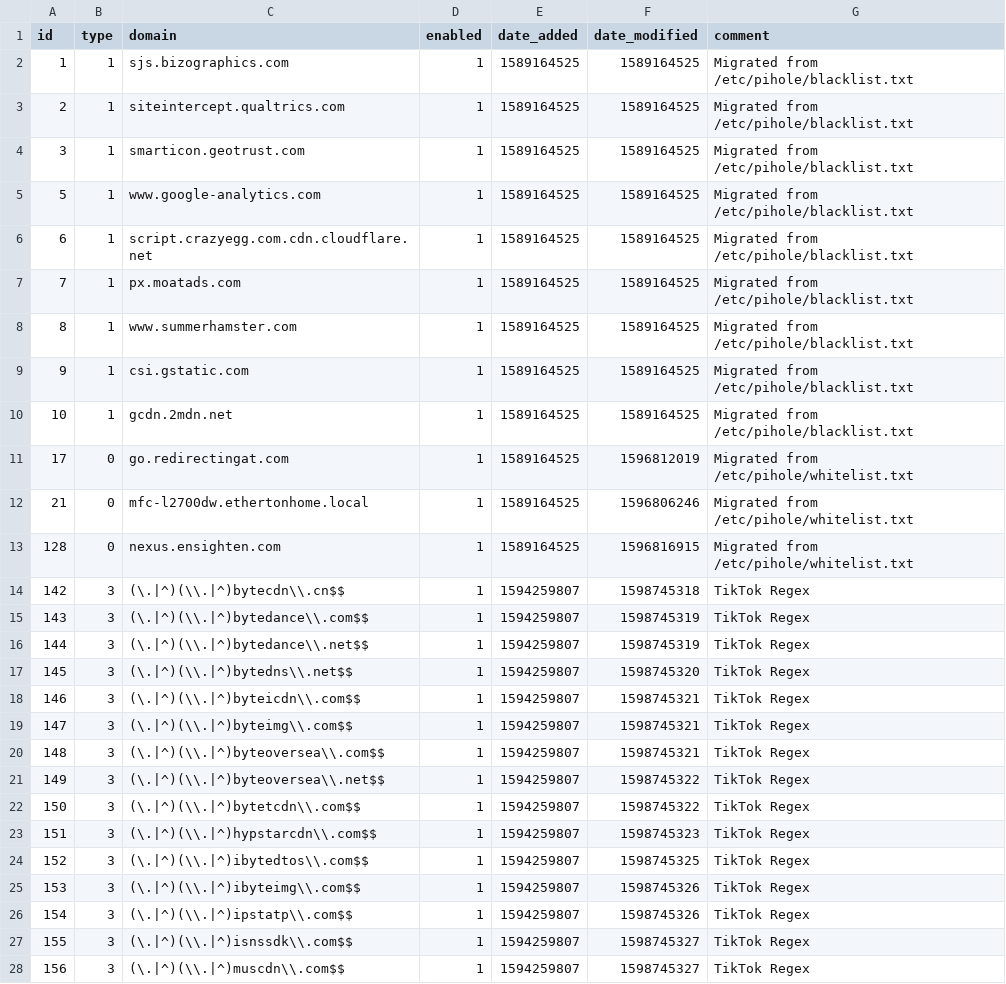
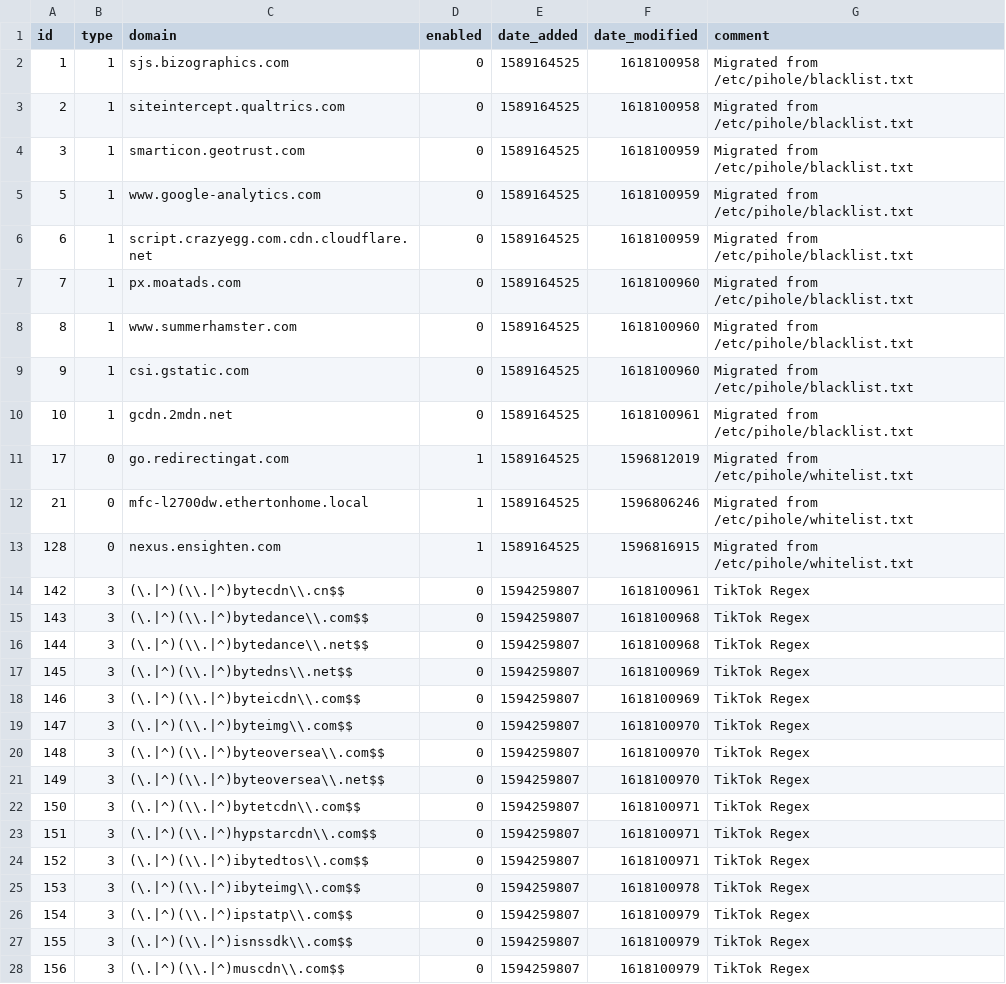
Before and after one commit to troyetherton/my-pihole-lists, a CSV file: domainlist.csv, drawn as a sheet; only a part is shown; the diff covers the shown part only.

```diff
--- a/domainlist.csv
+++ b/domainlist.csv
@@ -1,11 +1,11 @@
 id,type,domain,enabled,date_added,date_modified,comment
-1,1,sjs.bizographics.com,1,1589164525,1589164525,"Migrated from /etc/pihole/blacklist.txt"
-2,1,siteintercept.qualtrics.com,1,1589164525,1589164525,"Migrated from /etc/pihole/blacklist.txt"
-3,1,smarticon.geotrust.com,1,1589164525,1589164525,"Migrated from /etc/pihole/blacklist.txt"
-5,1,www.google-analytics.com,1,1589164525,1589164525,"Migrated from /etc/pihole/blacklist.txt"
-6,1,script.crazyegg.com.cdn.cloudflare.net,1,1589164525,1589164525,"Migrated from /etc/pihole/blacklist.txt"
-7,1,px.moatads.com,1,1589164525,1589164525,"Migrated from /etc/pihole/blacklist.txt"
-8,1,www.summerhamster.com,1,1589164525,1589164525,"Migrated from /etc/pihole/blacklist.txt"
-9,1,csi.gstatic.com,1,1589164525,1589164525,"Migrated from /etc/pihole/blacklist.txt"
-10,1,gcdn.2mdn.net,1,1589164525,1589164525,"Migrated from /etc/pihole/blacklist.txt"
+1,1,sjs.bizographics.com,0,1589164525,1618100958,"Migrated from /etc/pihole/blacklist.txt"
+2,1,siteintercept.qualtrics.com,0,1589164525,1618100958,"Migrated from /etc/pihole/blacklist.txt"
+3,1,smarticon.geotrust.com,0,1589164525,1618100959,"Migrated from /etc/pihole/blacklist.txt"
+5,1,www.google-analytics.com,0,1589164525,1618100959,"Migrated from /etc/pihole/blacklist.txt"
+6,1,script.crazyegg.com.cdn.cloudflare.net,0,1589164525,1618100959,"Migrated from /etc/pihole/blacklist.txt"
+7,1,px.moatads.com,0,1589164525,1618100960,"Migrated from /etc/pihole/blacklist.txt"
+8,1,www.summerhamster.com,0,1589164525,1618100960,"Migrated from /etc/pihole/blacklist.txt"
+9,1,csi.gstatic.com,0,1589164525,1618100960,"Migrated from /etc/pihole/blacklist.txt"
+10,1,gcdn.2mdn.net,0,1589164525,1618100961,"Migrated from /etc/pihole/blacklist.txt"
 17,0,go.redirectingat.com,1,1589164525,1596812019,"Migrated from /etc/pihole/whitelist.txt"
@@ -13,16 +13,16 @@ id,type,domain,enabled,date_added,date_modified,comment
 128,0,nexus.ensighten.com,1,1589164525,1596816915,"Migrated from /etc/pihole/whitelist.txt"
-142,3,(\.|^)(\\.|^)bytecdn\\.cn$$,1,1594259807,1598745318,"TikTok Regex"
-143,3,(\.|^)(\\.|^)bytedance\\.com$$,1,1594259807,1598745319,"TikTok Regex"
-144,3,(\.|^)(\\.|^)bytedance\\.net$$,1,1594259807,1598745319,"TikTok Regex"
-145,3,(\.|^)(\\.|^)bytedns\\.net$$,1,1594259807,1598745320,"TikTok Regex"
-146,3,(\.|^)(\\.|^)byteicdn\\.com$$,1,1594259807,1598745321,"TikTok Regex"
-147,3,(\.|^)(\\.|^)byteimg\\.com$$,1,1594259807,1598745321,"TikTok Regex"
-148,3,(\.|^)(\\.|^)byteoversea\\.com$$,1,1594259807,1598745321,"TikTok Regex"
-149,3,(\.|^)(\\.|^)byteoversea\\.net$$,1,1594259807,1598745322,"TikTok Regex"
-150,3,(\.|^)(\\.|^)bytetcdn\\.com$$,1,1594259807,1598745322,"TikTok Regex"
-151,3,(\.|^)(\\.|^)hypstarcdn\\.com$$,1,1594259807,1598745323,"TikTok Regex"
-152,3,(\.|^)(\\.|^)ibytedtos\\.com$$,1,1594259807,1598745325,"TikTok Regex"
-153,3,(\.|^)(\\.|^)ibyteimg\\.com$$,1,1594259807,1598745326,"TikTok Regex"
-154,3,(\.|^)(\\.|^)ipstatp\\.com$$,1,1594259807,1598745326,"TikTok Regex"
-155,3,(\.|^)(\\.|^)isnssdk\\.com$$,1,1594259807,1598745327,"TikTok Regex"
-156,3,(\.|^)(\\.|^)muscdn\\.com$$,1,1594259807,1598745327,"TikTok Regex"
+142,3,(\.|^)(\\.|^)bytecdn\\.cn$$,0,1594259807,1618100961,"TikTok Regex"
+143,3,(\.|^)(\\.|^)bytedance\\.com$$,0,1594259807,1618100968,"TikTok Regex"
+144,3,(\.|^)(\\.|^)bytedance\\.net$$,0,1594259807,1618100968,"TikTok Regex"
+145,3,(\.|^)(\\.|^)bytedns\\.net$$,0,1594259807,1618100969,"TikTok Regex"
+146,3,(\.|^)(\\.|^)byteicdn\\.com$$,0,1594259807,1618100969,"TikTok Regex"
+147,3,(\.|^)(\\.|^)byteimg\\.com$$,0,1594259807,1618100970,"TikTok Regex"
+148,3,(\.|^)(\\.|^)byteoversea\\.com$$,0,1594259807,1618100970,"TikTok Regex"
+149,3,(\.|^)(\\.|^)byteoversea\\.net$$,0,1594259807,1618100970,"TikTok Regex"
+150,3,(\.|^)(\\.|^)bytetcdn\\.com$$,0,1594259807,1618100971,"TikTok Regex"
+151,3,(\.|^)(\\.|^)hypstarcdn\\.com$$,0,1594259807,1618100971,"TikTok Regex"
+152,3,(\.|^)(\\.|^)ibytedtos\\.com$$,0,1594259807,1618100971,"TikTok Regex"
+153,3,(\.|^)(\\.|^)ibyteimg\\.com$$,0,1594259807,1618100978,"TikTok Regex"
+154,3,(\.|^)(\\.|^)ipstatp\\.com$$,0,1594259807,1618100979,"TikTok Regex"
+155,3,(\.|^)(\\.|^)isnssdk\\.com$$,0,1594259807,1618100979,"TikTok Regex"
+156,3,(\.|^)(\\.|^)muscdn\\.com$$,0,1594259807,1618100979,"TikTok Regex"
```
Also changed, not shown: 30 edited cells elsewhere in this file, adlist.csv, 1 other file.
